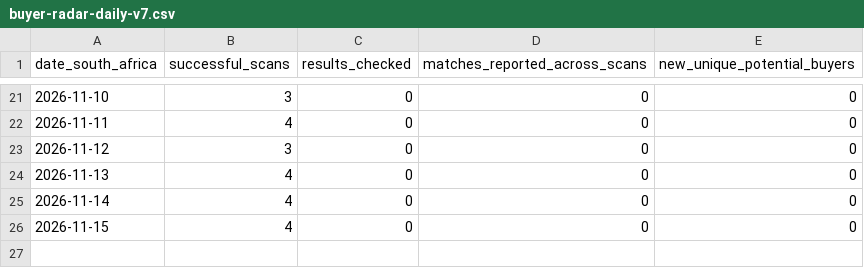
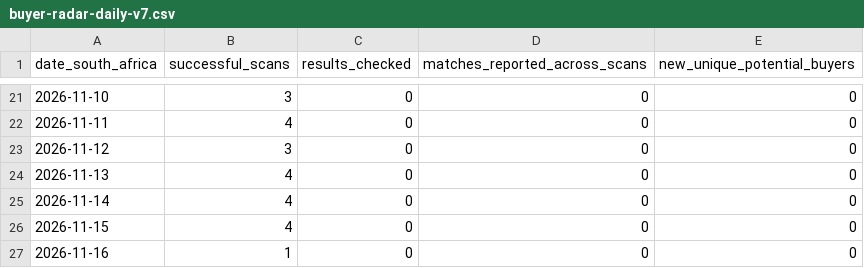
Before and after one commit to WilliePreOwned/Pre-Owned-Cars-Paarl, a CSV file: buyer-radar-daily-v7.csv, drawn as a sheet; only a part is shown, gaps mark what is left out; the diff names each change by its address in the sheet, - before the commit and + after, or states it on an @@ line.

```diff
--- a/buyer-radar-daily-v7.csv
+++ b/buyer-radar-daily-v7.csv
+row 27: 2026-11-16 | 1 | 0 | 0 | 0
```
Also changed, not shown: 3 other files.
